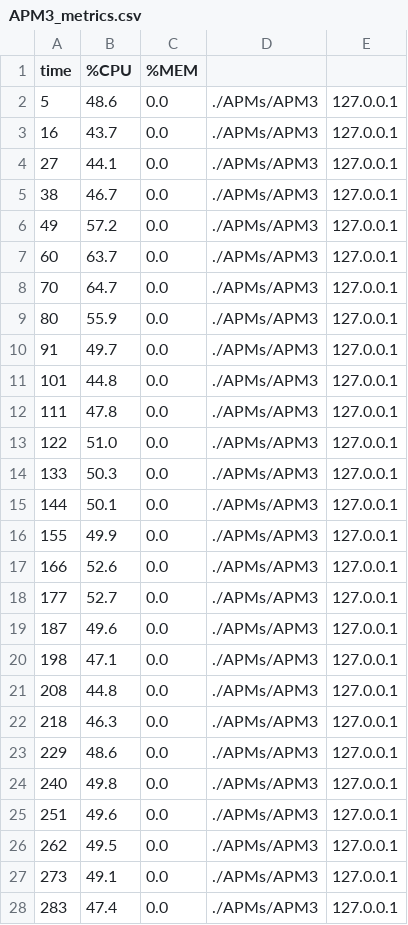
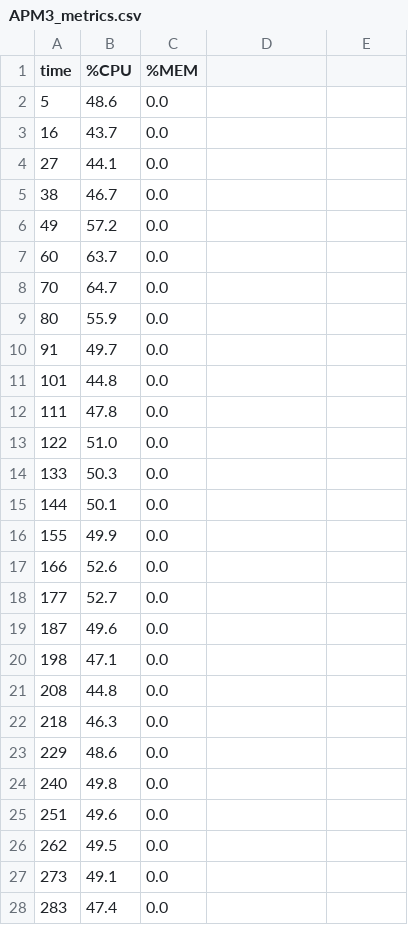
Before and after one commit to emmaunel/laughing-parakeet, a CSV file: APM3_metrics.csv, drawn as a sheet; only a part is shown; the diff covers the shown part only.

```diff
--- a/APM3_metrics.csv
+++ b/APM3_metrics.csv
@@ -1,28 +1,28 @@
 time,%CPU,%MEM
-5,48.6,0.0,./APMs/APM3,127.0.0.1
-16,43.7,0.0,./APMs/APM3,127.0.0.1
-27,44.1,0.0,./APMs/APM3,127.0.0.1
-38,46.7,0.0,./APMs/APM3,127.0.0.1
-49,57.2,0.0,./APMs/APM3,127.0.0.1
-60,63.7,0.0,./APMs/APM3,127.0.0.1
-70,64.7,0.0,./APMs/APM3,127.0.0.1
-80,55.9,0.0,./APMs/APM3,127.0.0.1
-91,49.7,0.0,./APMs/APM3,127.0.0.1
-101,44.8,0.0,./APMs/APM3,127.0.0.1
-111,47.8,0.0,./APMs/APM3,127.0.0.1
-122,51.0,0.0,./APMs/APM3,127.0.0.1
-133,50.3,0.0,./APMs/APM3,127.0.0.1
-144,50.1,0.0,./APMs/APM3,127.0.0.1
-155,49.9,0.0,./APMs/APM3,127.0.0.1
-166,52.6,0.0,./APMs/APM3,127.0.0.1
-177,52.7,0.0,./APMs/APM3,127.0.0.1
-187,49.6,0.0,./APMs/APM3,127.0.0.1
-198,47.1,0.0,./APMs/APM3,127.0.0.1
-208,44.8,0.0,./APMs/APM3,127.0.0.1
-218,46.3,0.0,./APMs/APM3,127.0.0.1
-229,48.6,0.0,./APMs/APM3,127.0.0.1
-240,49.8,0.0,./APMs/APM3,127.0.0.1
-251,49.6,0.0,./APMs/APM3,127.0.0.1
-262,49.5,0.0,./APMs/APM3,127.0.0.1
-273,49.1,0.0,./APMs/APM3,127.0.0.1
-283,47.4,0.0,./APMs/APM3,127.0.0.1
+5,48.6,0.0
+16,43.7,0.0
+27,44.1,0.0
+38,46.7,0.0
+49,57.2,0.0
+60,63.7,0.0
+70,64.7,0.0
+80,55.9,0.0
+91,49.7,0.0
+101,44.8,0.0
+111,47.8,0.0
+122,51.0,0.0
+133,50.3,0.0
+144,50.1,0.0
+155,49.9,0.0
+166,52.6,0.0
+177,52.7,0.0
+187,49.6,0.0
+198,47.1,0.0
+208,44.8,0.0
+218,46.3,0.0
+229,48.6,0.0
+240,49.8,0.0
+251,49.6,0.0
+262,49.5,0.0
+273,49.1,0.0
+283,47.4,0.0
```
Also changed, not shown: 116 edited cells elsewhere in this file, APM1_metrics.csv, APM2_metrics.csv, 3 other files.
